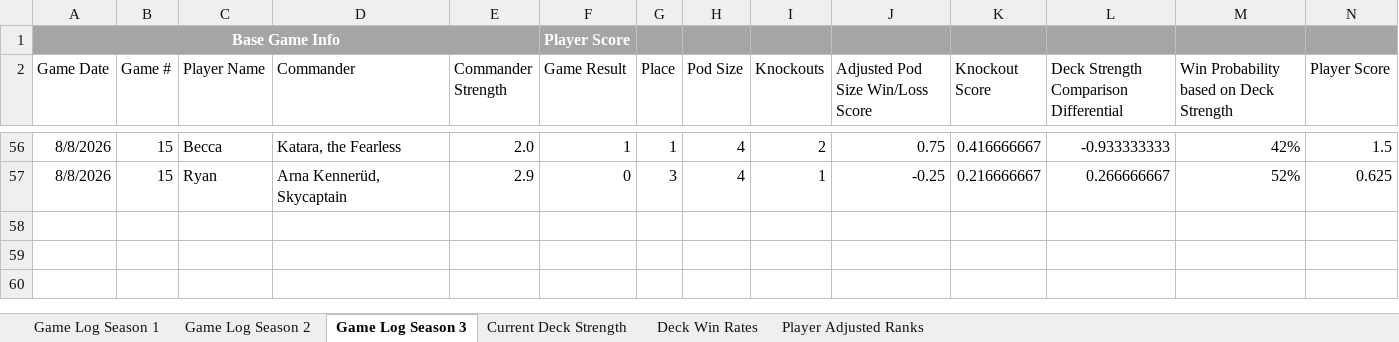
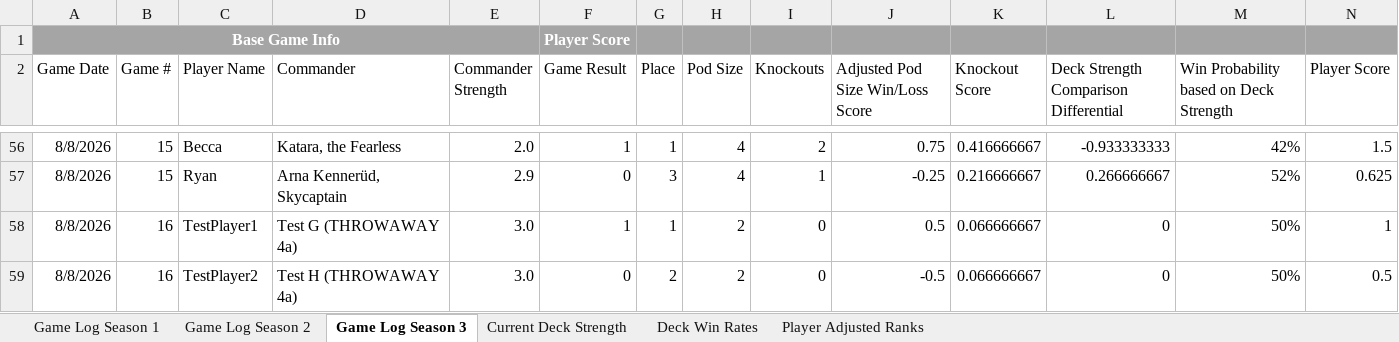
Before and after one commit to shuurit/mtg-pod-validator, an Excel workbook: deck-strength.xlsx, sheet Game Log Season 3, drawn as a sheet; only a part is shown, gaps mark what is left out; values as stored, in another font and other column widths than the file's, no borders; charts and pictures not drawn; rows hold the shown columns only; the diff names each change by its address in the sheet, - before the commit and + after, or states it on an @@ line.

```diff
--- a/deck-strength.xlsx (sheet Game Log Season 3)
+++ b/deck-strength.xlsx (sheet Game Log Season 3)
+row 58: 8/8/2026 | 16 | TestPlayer1 | Test G (THROWAWAY 4a) | 3.0 | 1 | 1 | 2 | 0 | 0.5 | 0.066666667 | 0 | 50% | 1
+row 59: 8/8/2026 | 16 | TestPlayer2 | Test H (THROWAWAY 4a) | 3.0 | 0 | 2 | 2 | 0 | -0.5 | 0.066666667 | 0 | 50% | 0.5
```
